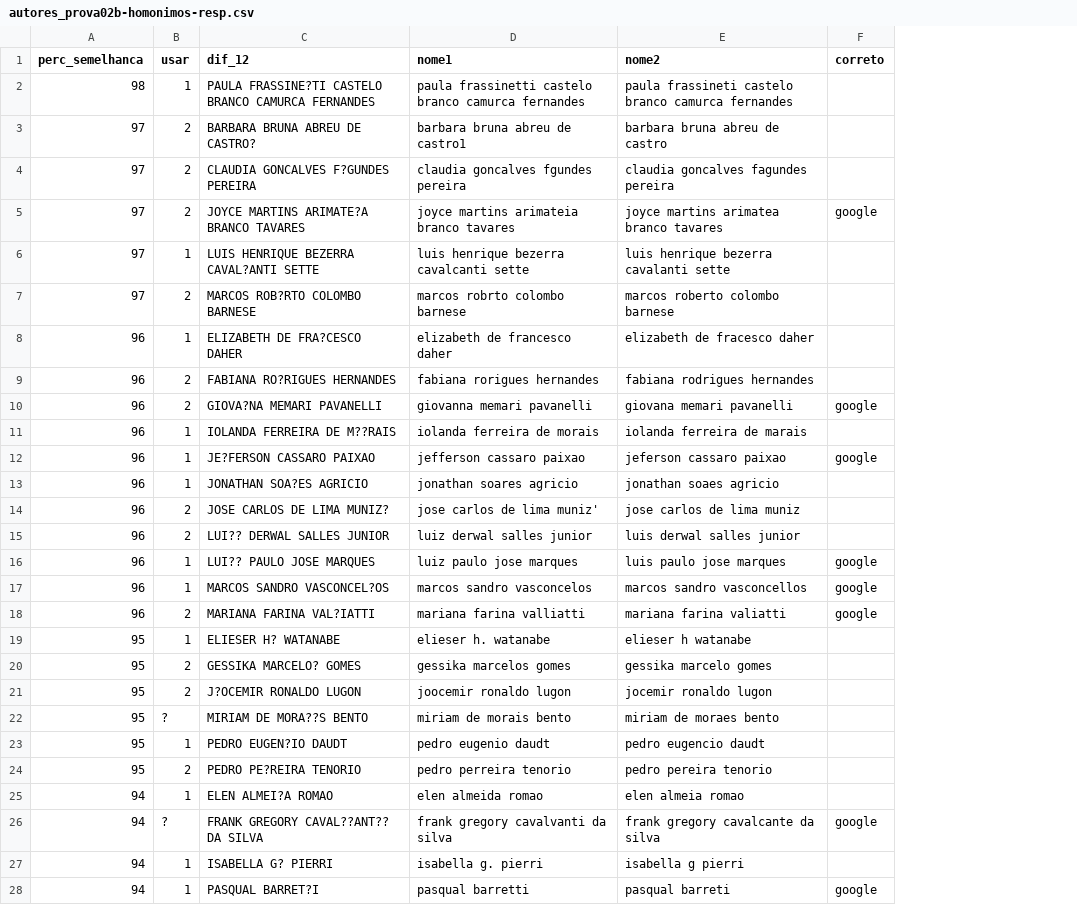
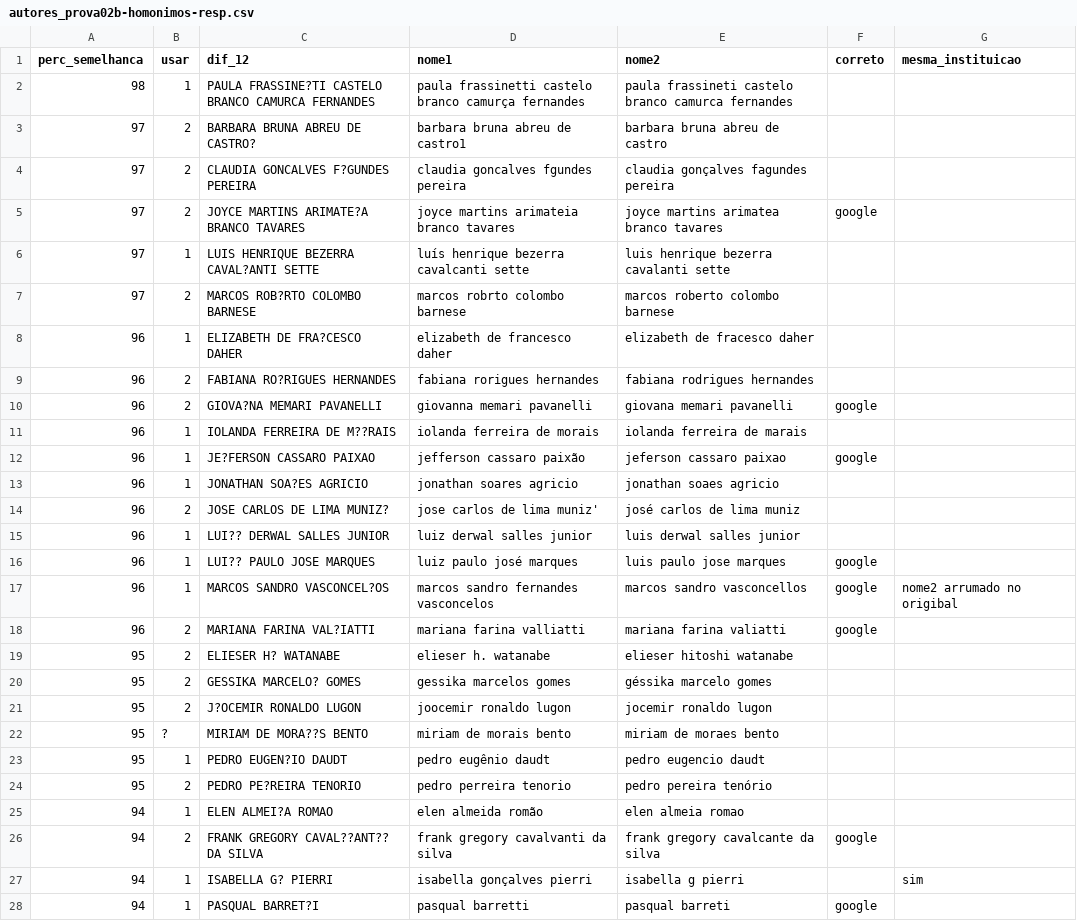
Before and after one commit to ppKrauss/nefro2018, a CSV file: entregues/relatorios/autores_prova02b-homonimos-resp.csv, drawn as a sheet; only a part is shown; the diff covers the shown part only; the diff names each change by its address in the sheet, - before the commit and + after, or states it on an @@ line.

Commit message:
add coluna mesma_instituicao na autores-resp e revisao menor utf8 resumos

```diff
--- a/entregues/relatorios/autores_prova02b-homonimos-resp.csv
+++ b/entregues/relatorios/autores_prova02b-homonimos-resp.csv
+column G (mesma_instituicao), rows 17-27: nome2 arrumado no origibal |  |  |  |  |  |  |  |  |  | sim
-D2 (nome1): …castelo branco camurca fernandes
+D2 (nome1): …castelo branco camurça fernandes
-E4 (nome2): claudia goncalves fagundes pereira
+E4 (nome2): claudia gonçalves fagundes pereira
-D6 (nome1): luis henrique bezerra cavalcanti sette
+D6 (nome1): luís henrique bezerra cavalcanti sette
-D12 (nome1): jefferson cassaro paixao
+D12 (nome1): jefferson cassaro paixão
-E14 (nome2): jose carlos de lima muniz
+E14 (nome2): josé carlos de lima muniz
-B15 (usar): 2
+B15 (usar): 1
-D16 (nome1): luiz paulo jose marques
+D16 (nome1): luiz paulo josé marques
-D17 (nome1): marcos sandro vasconcelos
+D17 (nome1): marcos sandro fernandes vasconcelos
-B19 (usar): 1
+B19 (usar): 2
-E19 (nome2): elieser h watanabe
+E19 (nome2): elieser hitoshi watanabe
-E20 (nome2): gessika marcelo gomes
+E20 (nome2): géssika marcelo gomes
-D23 (nome1): pedro eugenio daudt
+D23 (nome1): pedro eugênio daudt
-E24 (nome2): pedro pereira tenorio
+E24 (nome2): pedro pereira tenório
-D25 (nome1): elen almeida romao
+D25 (nome1): elen almeida romão
-B26 (usar): ?
+B26 (usar): 2
-D27 (nome1): isabella g. pierri
+D27 (nome1): isabella gonçalves pierri
```
Also changed, not shown: 2 added rows and 45 edited cells elsewhere in this file, 1 other file.
